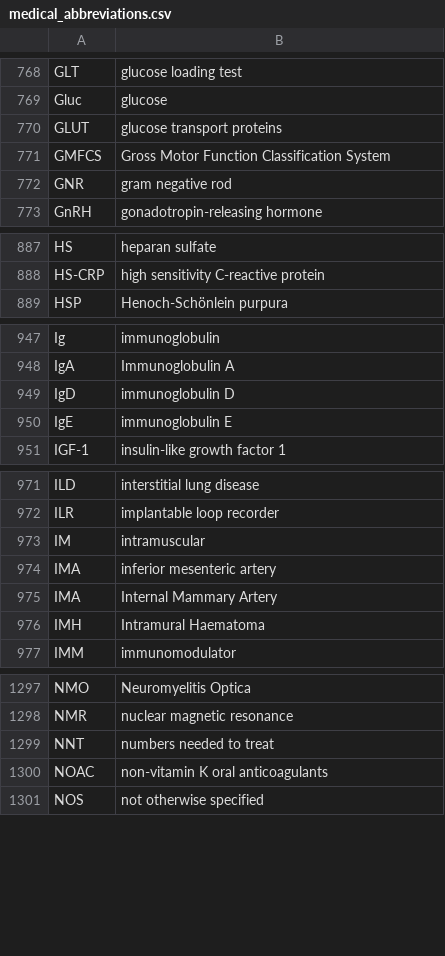
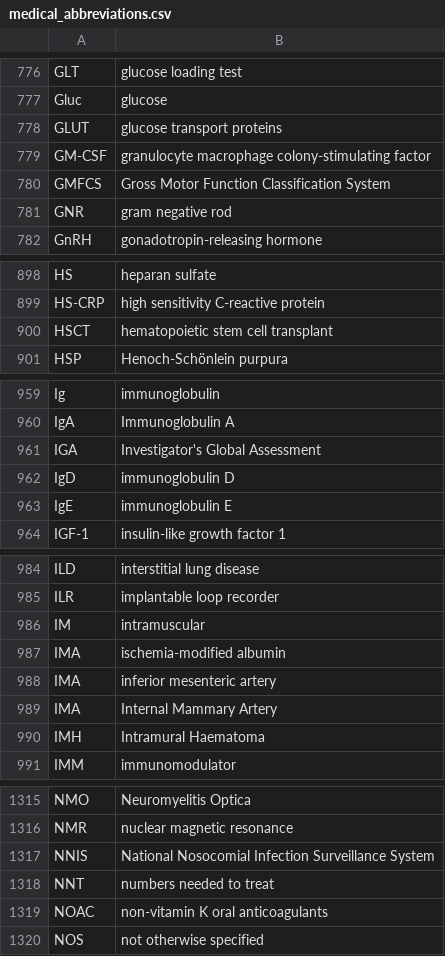
Before and after one commit to imantsm/medical_abbreviations, a CSV file: medical_abbreviations.csv, drawn as a sheet; only a part is shown, gaps mark what is left out; the diff covers the shown part only; the diff names each change by its address in the sheet, - before the commit and + after, or states it on an @@ line.

```diff
--- a/medical_abbreviations.csv
+++ b/medical_abbreviations.csv
+row 779: GM-CSF | granulocyte macrophage colony-stimulating factor
+row 900: HSCT | hematopoietic stem cell transplant
+row 961: IGA | Investigator's Global Assessment
+row 987: IMA | ischemia-modified albumin
+row 1317: NNIS | National Nosocomial Infection Surveillance System
```
Also changed, not shown: 27 added rows elsewhere in this file.
